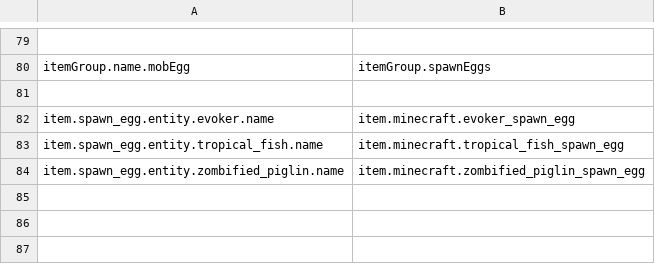
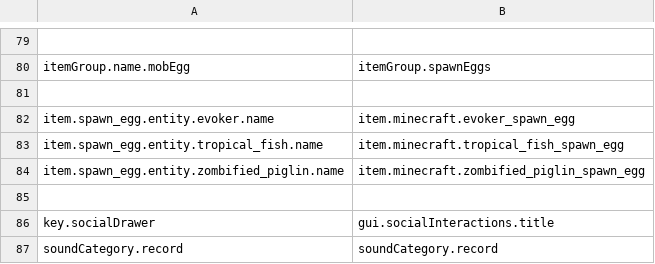
Before and after one commit to Madis0/mc-language-porter, a CSV file: extra-mappings.csv, drawn as a sheet; only a part is shown, gaps mark what is left out; the diff names each change by its address in the sheet, - before the commit and + after, or states it on an @@ line.

```diff
--- a/extra-mappings.csv
+++ b/extra-mappings.csv
+row 85: (empty)
+row 86: key.socialDrawer | gui.socialInteractions.title
+row 87: soundCategory.record | soundCategory.record
```
Also changed, not shown: mappings.csv, 1 other file.
